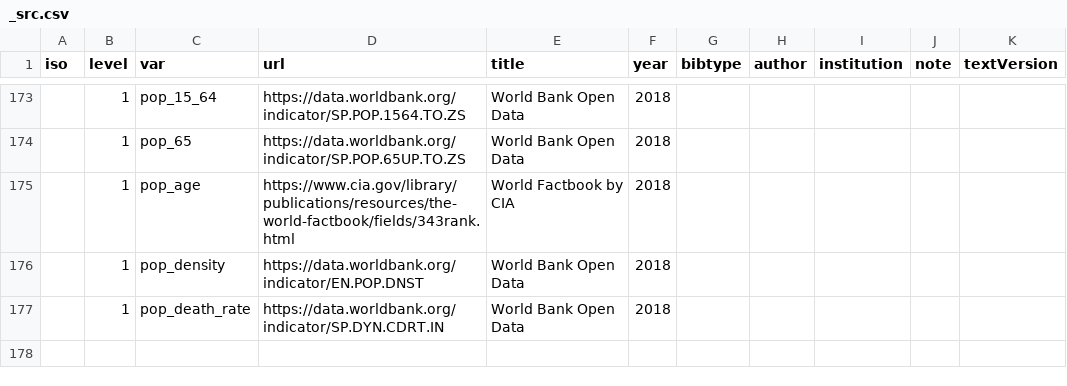
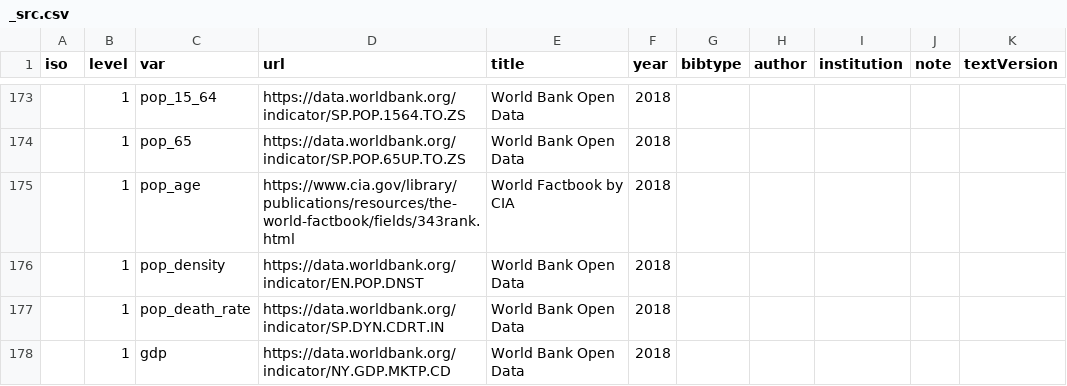
Before and after one commit to covid19datahub/COVID19, a CSV file: inst/extdata/db/_src.csv, drawn as a sheet; only a part is shown, gaps mark what is left out.

```diff
--- a/inst/extdata/db/_src.csv
+++ b/inst/extdata/db/_src.csv
@@ -177 +177,2 @@
 ,1,"pop_death_rate","https://data.worldbank.org/indicator/SP.DYN.CDRT.IN","World Bank Open Data",2018,,,,,
+,1,"gdp","https://data.worldbank.org/indicator/NY.GDP.MKTP.CD","World Bank Open Data",2018,,,,,
```
Also changed, not shown: inst/extdata/db/ISO.csv.
